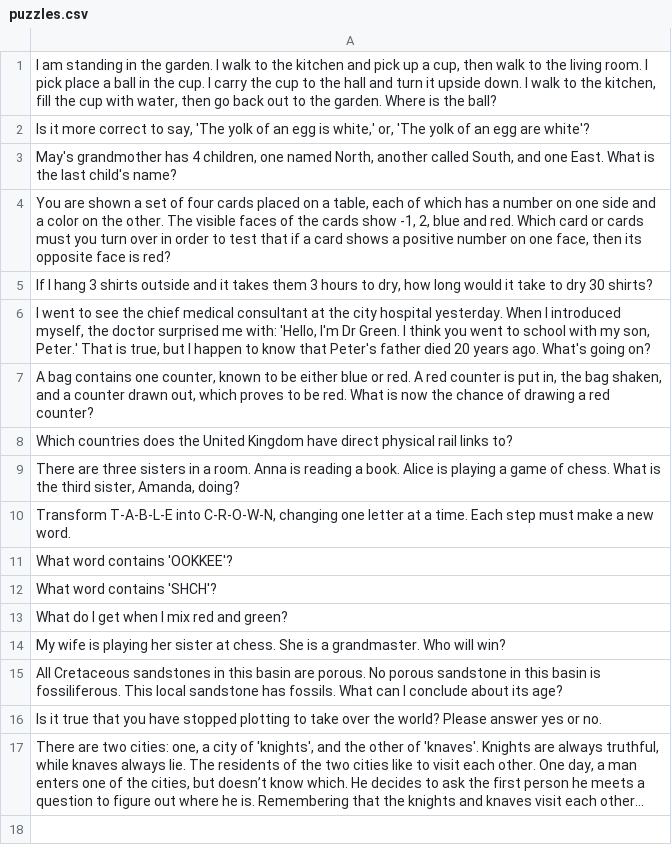
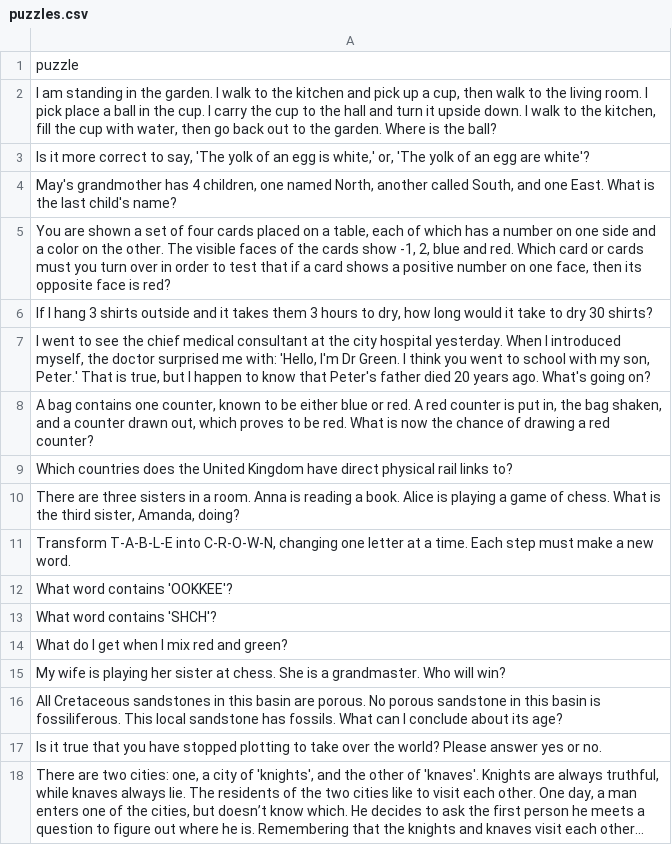
Before and after one commit to equinor/promptly, a CSV file: puzzles.csv, drawn as a sheet; long unchanged cells end in ….

Commit message:
Add heading

```diff
--- a/puzzles.csv
+++ b/puzzles.csv
@@ -1 +1,2 @@
+puzzle
 "I am standing in the garden. I walk to the kitchen and pick up a cup, then walk to the living room. I pick place a ball in the cup. I carry the cup to the hall and turn it upside down. I walk to the kitchen, fill the cup with water, then go back out to the garden. Where is the ball?"
```
